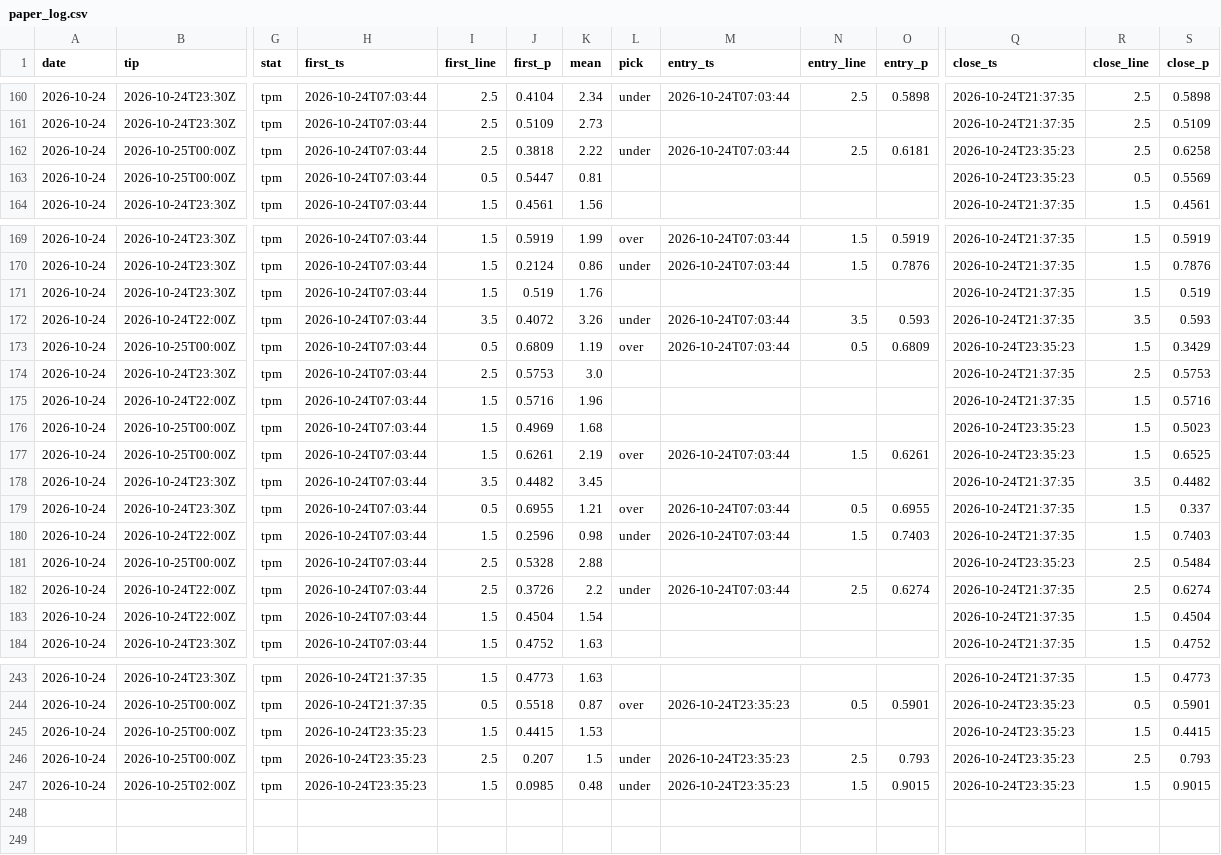
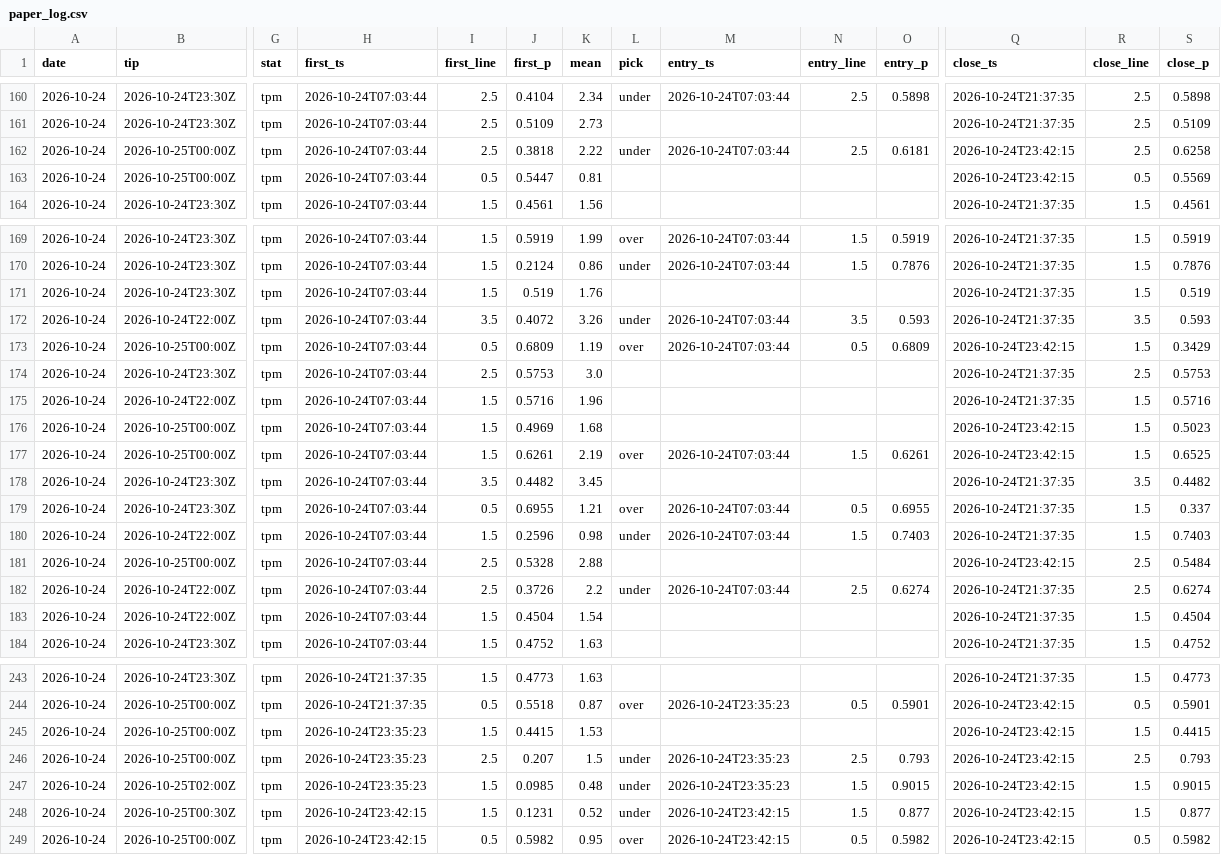
Before and after one commit to macassvic-cmd/arc-lab, a CSV file: data/paper_log.csv, drawn as a sheet; only a part is shown, gaps mark what is left out; rows hold the shown columns only; the diff covers the shown part only; the diff names each change by its address in the sheet, - before the commit and + after, or states it on an @@ line.

```diff
--- a/data/paper_log.csv
+++ b/data/paper_log.csv
-Q162:Q163 (close_ts): 2026-10-24T23:35:23
+Q162:Q163 (close_ts): 2026-10-24T23:42:15
-Q173 (close_ts): 2026-10-24T23:35:23
+Q173 (close_ts): 2026-10-24T23:42:15
-Q176:Q177 (close_ts): 2026-10-24T23:35:23
+Q176:Q177 (close_ts): 2026-10-24T23:42:15
-Q181 (close_ts): 2026-10-24T23:35:23
+Q181 (close_ts): 2026-10-24T23:42:15
-Q244:Q247 (close_ts): 2026-10-24T23:35:23
+Q244:Q247 (close_ts): 2026-10-24T23:42:15
+row 248: 2026-10-24 | 2026-10-25T00:30Z | tpm | 2026-10-24T23:42:15 | 1.5 | 0.1231 | 0.52 | under | 2026-10-24T23:42:15 | 1.5 | 0.877 | 2026-10-24T23:42:15 | 1.5 | 0.877
+row 249: 2026-10-24 | 2026-10-25T00:00Z | tpm | 2026-10-24T23:42:15 | 0.5 | 0.5982 | 0.95 | over | 2026-10-24T23:42:15 | 0.5 | 0.5982 | 2026-10-24T23:42:15 | 0.5 | 0.5982
```
Also changed, not shown: 48 edited cells elsewhere in this file.
